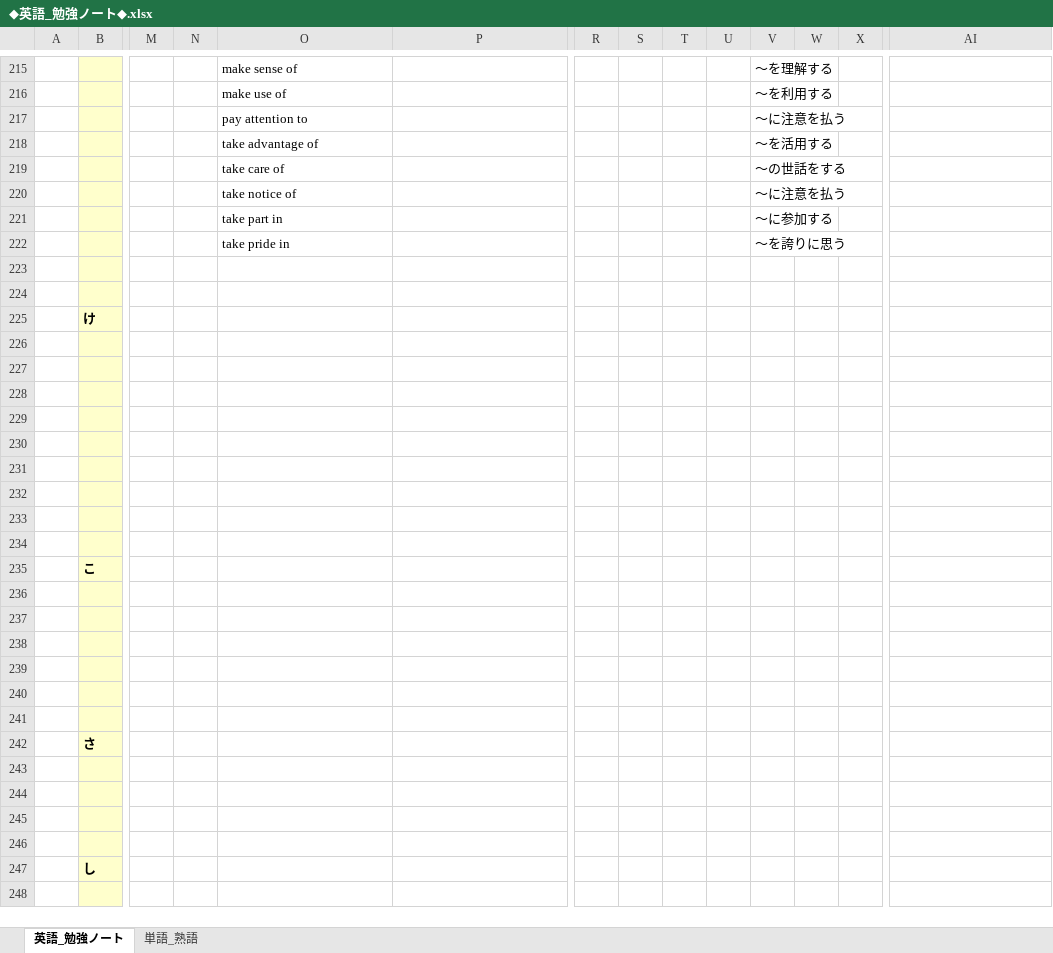
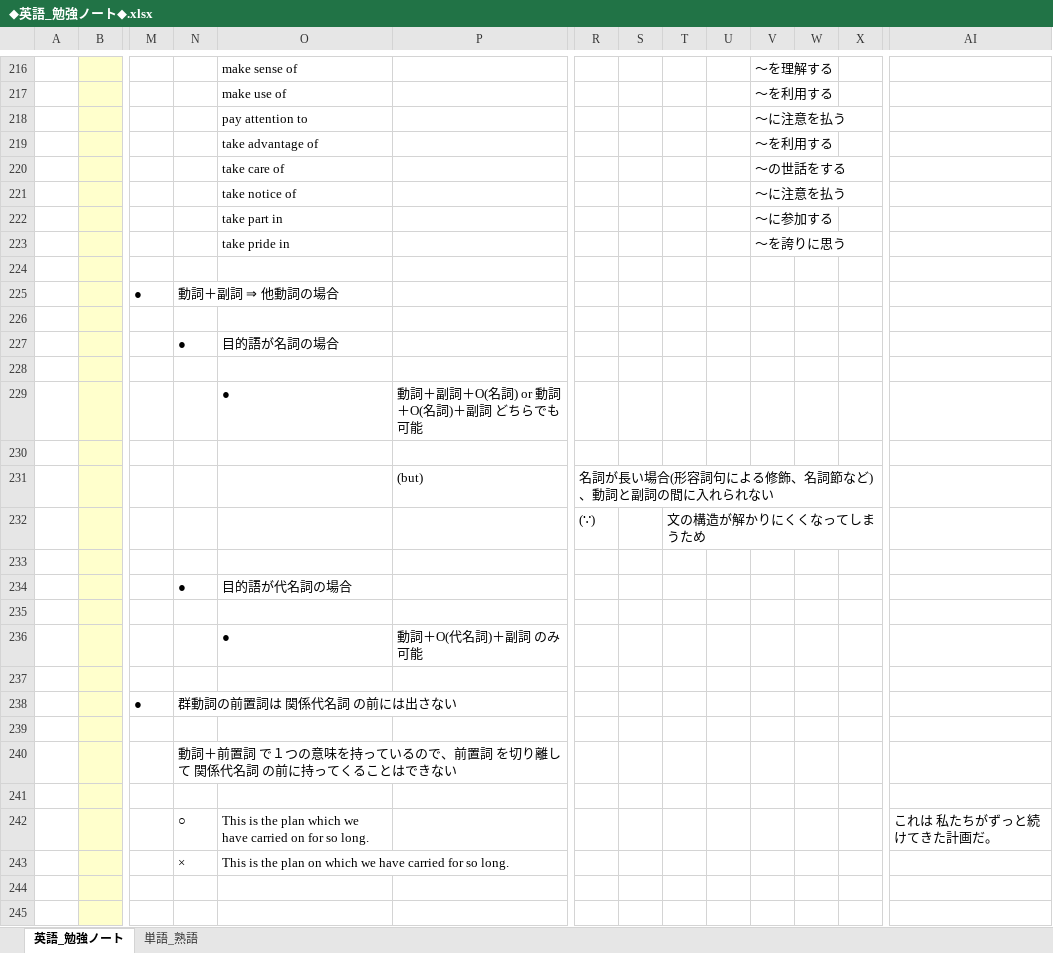
Before and after one commit to roshihie/English, an Excel workbook: ◆英語_勉強ノート◆.xlsx, sheet 英語_勉強ノート, drawn as a sheet; only a part is shown, gaps mark what is left out; the shorter side is filled out with more unchanged rows; values as stored, in another font and other column widths than the file's, no borders; addresses are those after the commit; rows hold the shown columns only; the diff covers the shown part only; the diff names each change by its address in the sheet, - before the commit and + after, or states it on an @@ line.

Commit message:
2022/01/09 Commit

```diff
--- a/◆英語_勉強ノート◆.xlsx (sheet 英語_勉強ノート)
+++ b/◆英語_勉強ノート◆.xlsx (sheet 英語_勉強ノート)
-V219: ～を活用する
+V219: ～を利用する
+row 224: (empty)
+row 225:  |  | ● | 動詞＋副詞 ⇒ 他動詞の場合
+row 226: (empty)
+row 227:  |  |  | ● | 目的語が名詞の場合
+row 228: (empty)
+row 229:  |  |  |  | ● | 動詞＋副詞＋O(名詞) or 動詞＋O(名詞)＋副詞 どちらでも可能
+row 230: (empty)
+row 231:  |  |  |  |  | (but) | 名詞が長い場合(形容詞句による修飾、名詞節など)、動詞と副詞の間に入れられない
+row 232:  |  |  |  |  |  | (∵) |  | 文の構造が解かりにくくなってしまうため
+row 233: (empty)
+row 234:  |  |  | ● | 目的語が代名詞の場合
+row 235: (empty)
+row 236:  |  |  |  | ● | 動詞＋O(代名詞)＋副詞 のみ可能
+row 237: (empty)
+row 238:  |  | ● | 群動詞の前置詞は 関係代名詞 の前には出さない
+row 239: (empty)
+row 240:  |  |  | 動詞＋前置詞 で１つの意味を持っているので、前置詞 を切り離して 関係代名詞 の前に持ってくることはできない
+row 241: (empty)
+row 242:  |  |  | ○ | This is the plan which we have carried on for so long. |  |  |  |  |  |  |  |  | これは 私たちがずっと続けてきた計画だ。
+row 243:  |  |  | × | This is the plan on which we have carried for so long.
```
Also changed, not shown: 9 added rows and 2 edited cells elsewhere in this sheet.
